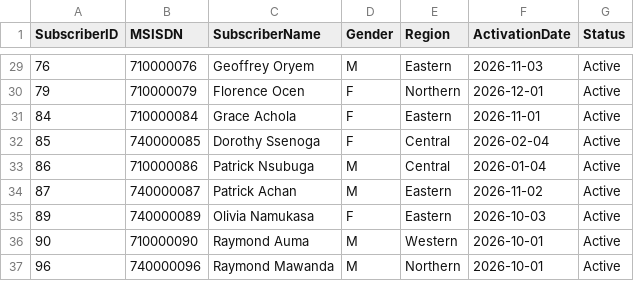
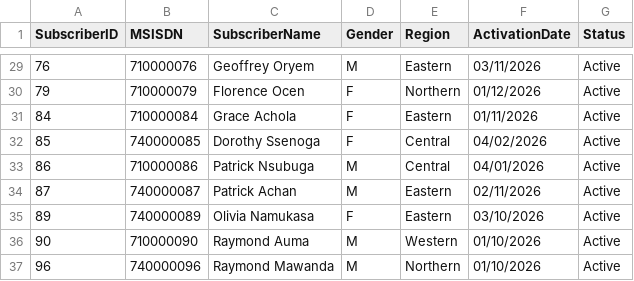
Before and after one commit to LeilahB100/utel_bi, a CSV file: clean/subscribers_clean.csv, drawn as a sheet; only a part is shown, gaps mark what is left out; the diff covers the shown part only.

```diff
--- a/clean/subscribers_clean.csv
+++ b/clean/subscribers_clean.csv
@@ -29,9 +29,9 @@ SubscriberID,MSISDN,SubscriberName,Gender,Region,ActivationDate,Status
-76,710000076,Geoffrey Oryem,M,Eastern,2026-11-03,Active
-79,710000079,Florence Ocen,F,Northern,2026-12-01,Active
-84,710000084,Grace Achola,F,Eastern,2026-11-01,Active
-85,740000085,Dorothy Ssenoga,F,Central,2026-02-04,Active
-86,710000086,Patrick Nsubuga,M,Central,2026-01-04,Active
-87,740000087,Patrick Achan,M,Eastern,2026-11-02,Active
-89,740000089,Olivia Namukasa,F,Eastern,2026-10-03,Active
-90,710000090,Raymond Auma,M,Western,2026-10-01,Active
-96,740000096,Raymond Mawanda,M,Northern,2026-10-01,Active
+76,710000076,Geoffrey Oryem,M,Eastern,03/11/2026,Active
+79,710000079,Florence Ocen,F,Northern,01/12/2026,Active
+84,710000084,Grace Achola,F,Eastern,01/11/2026,Active
+85,740000085,Dorothy Ssenoga,F,Central,04/02/2026,Active
+86,710000086,Patrick Nsubuga,M,Central,04/01/2026,Active
+87,740000087,Patrick Achan,M,Eastern,02/11/2026,Active
+89,740000089,Olivia Namukasa,F,Eastern,03/10/2026,Active
+90,710000090,Raymond Auma,M,Western,01/10/2026,Active
+96,740000096,Raymond Mawanda,M,Northern,01/10/2026,Active
```
Also changed, not shown: 27 edited cells elsewhere in this file, Subscribers.csv, 6 other files.
